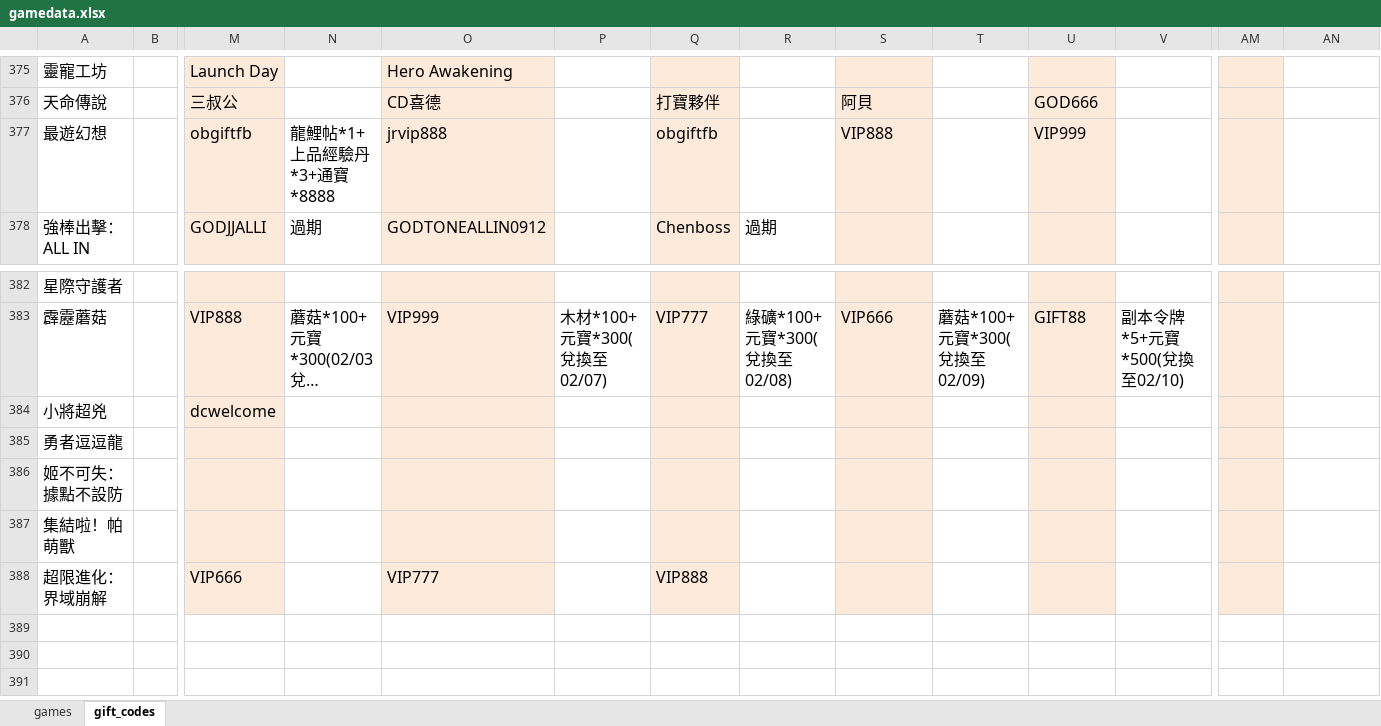
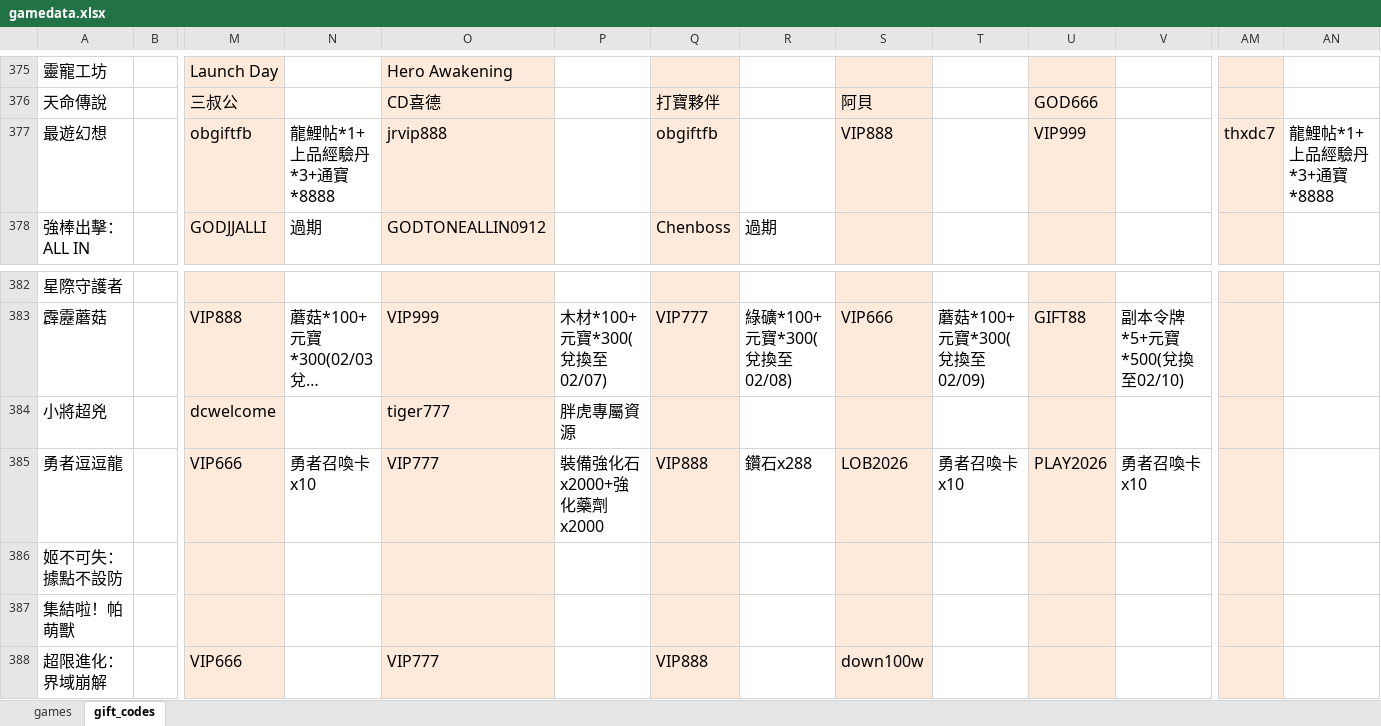
Before and after one commit to diva3322/SSBuy-web, an Excel workbook: detail_giftcode/data/gamedata.xlsx, sheet gift_codes, drawn as a sheet; only a part is shown, gaps mark what is left out; long unchanged cells end in …; values as stored, in another font and other column widths than the file's, no borders; the diff names each change by its address in the sheet, - before the commit and + after, or states it on an @@ line.

```diff
--- a/detail_giftcode/data/gamedata.xlsx (sheet gift_codes)
+++ b/detail_giftcode/data/gamedata.xlsx (sheet gift_codes)
-AM377: (empty)
+AM377: thxdc7
-AN377: (empty)
+AN377: 龍鯉帖*1+上品經驗丹*3+通寶*8888
-O384: (empty)
+O384: tiger777
-P384: (empty)
+P384: 胖虎專屬資源
-M385: (empty)
+M385: VIP666
-N385: (empty)
+N385: 勇者召喚卡x10
-O385: (empty)
+O385: VIP777
-P385: (empty)
+P385: 裝備強化石x2000+強化藥劑x2000
-Q385: (empty)
+Q385: VIP888
-R385: (empty)
+R385: 鑽石x288
-S385: (empty)
+S385: LOB2026
-T385: (empty)
+T385: 勇者召喚卡x10
-U385: (empty)
+U385: PLAY2026
-V385: (empty)
+V385: 勇者召喚卡x10
-S388: (empty)
+S388: down100w
```
Also changed, not shown: sheet games, 10 other files.
